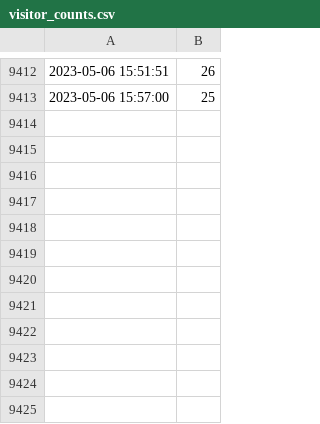
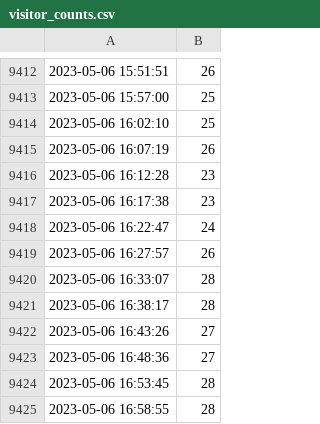
Before and after one commit to DDmchk/DataCollectionMisc, a CSV file: visitor_counts.csv, drawn as a sheet; only a part is shown, gaps mark what is left out.

Commit message:
Automatic commit

```diff
--- a/visitor_counts.csv
+++ b/visitor_counts.csv
@@ -9413 +9413,13 @@
 2023-05-06 15:57:00,25
+2023-05-06 16:02:10,25
+2023-05-06 16:07:19,26
+2023-05-06 16:12:28,23
+2023-05-06 16:17:38,23
+2023-05-06 16:22:47,24
+2023-05-06 16:27:57,26
+2023-05-06 16:33:07,28
+2023-05-06 16:38:17,28
+2023-05-06 16:43:26,27
+2023-05-06 16:48:36,27
+2023-05-06 16:53:45,28
+2023-05-06 16:58:55,28
```
